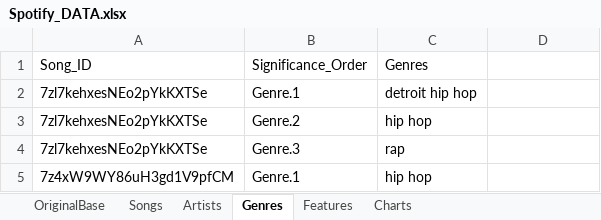
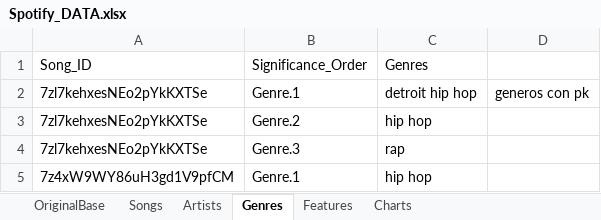
Before and after one commit to JuliP28/SpotifyCharts, an Excel workbook: Spotify_DATA.xlsx, sheet Genres, drawn as a sheet; only a part is shown; values as stored, in another font and other column widths than the file's, no borders; charts and pictures and table styles not drawn; the diff names each change by its address in the sheet, - before the commit and + after, or states it on an @@ line.

```diff
--- a/Spotify_DATA.xlsx (sheet Genres)
+++ b/Spotify_DATA.xlsx (sheet Genres)
-D2: (empty)
+D2: generos con pk
```
Also changed, not shown: sheet Artists, sheet OriginalBase, charts or pictures, 1 other file.
